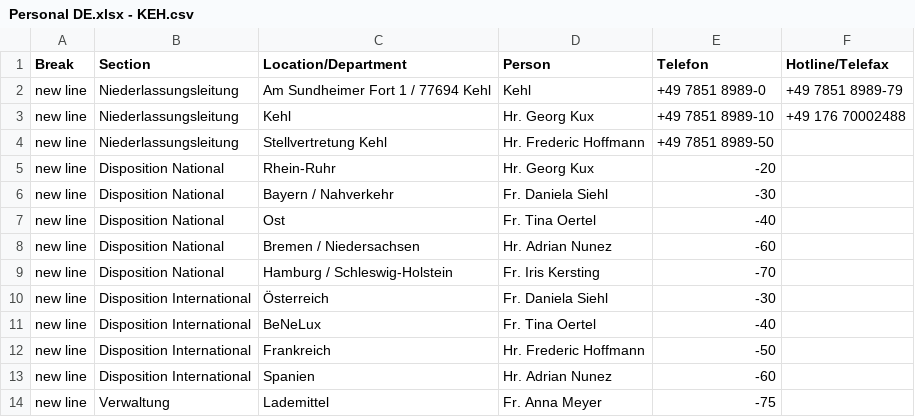
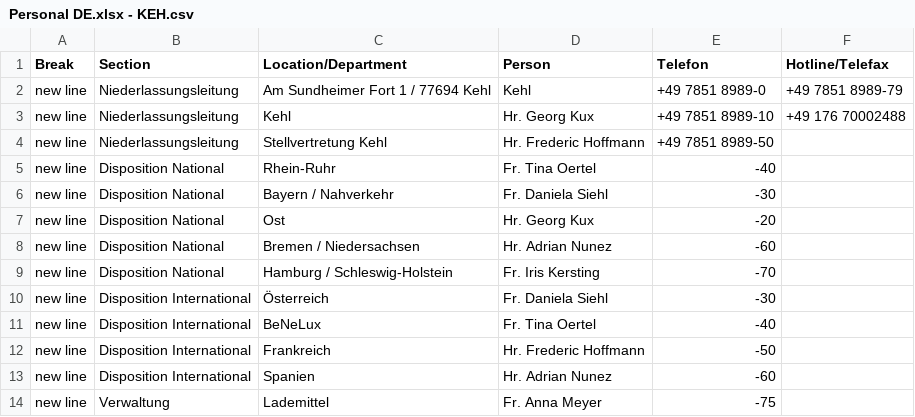
Before and after one commit to NeufraIT/neufra.eu, a CSV file: src/assets/files/locations/Personal DE.xlsx - KEH.csv, drawn as a sheet.

Commit message:
Update KEH.csv

```diff
--- a/src/assets/files/locations/Personal DE.xlsx - KEH.csv
+++ b/src/assets/files/locations/Personal DE.xlsx - KEH.csv
@@ -4,5 +4,5 @@ new line,Niederlassungsleitung,Kehl ,Hr. Georg Kux ,+49 7851 8989-10,+49 176 700
 new line,Niederlassungsleitung,Stellvertretung Kehl ,Hr. Frederic Hoffmann ,+49 7851 8989-50,
-new line,Disposition National,Rhein-Ruhr,Hr. Georg Kux ,-20,
+new line,Disposition National,Rhein-Ruhr,Fr. Tina Oertel ,-40,
 new line,Disposition National,Bayern / Nahverkehr ,Fr. Daniela Siehl ,-30,
-new line,Disposition National,Ost ,Fr. Tina Oertel ,-40,
+new line,Disposition National,Ost ,Hr. Georg Kux ,-20,
 new line,Disposition National,Bremen / Niedersachsen,Hr. Adrian Nunez ,-60,
```
